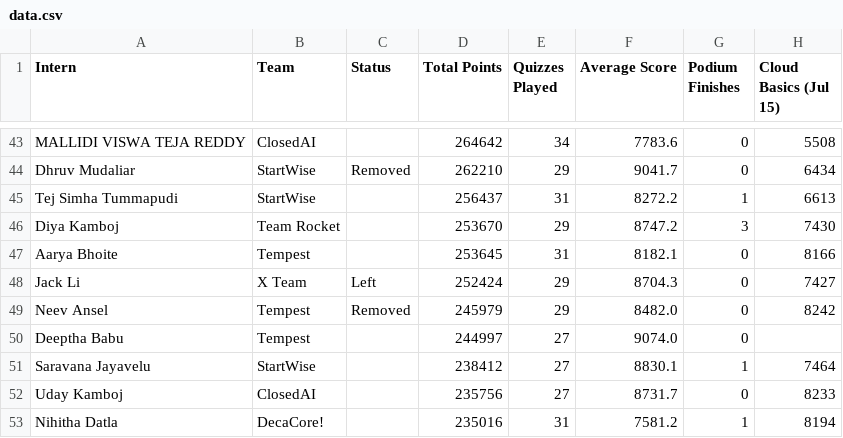
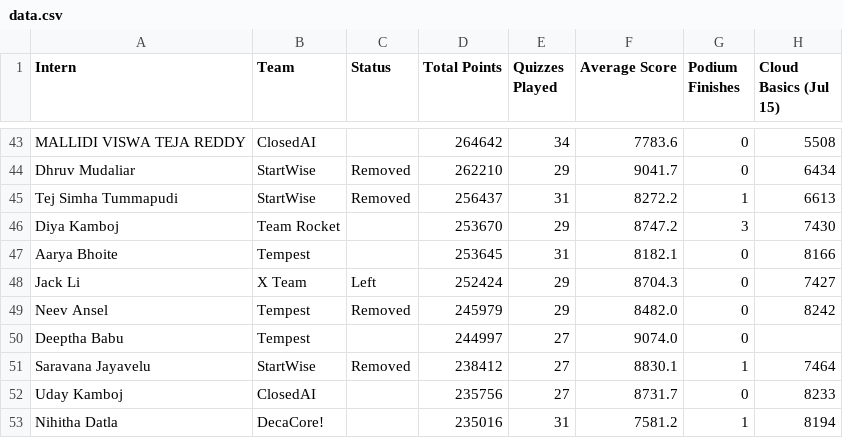
Before and after one commit to ReehaRauf/InternshipLeaderboard, a CSV file: data.csv, drawn as a sheet; only a part is shown, gaps mark what is left out; the diff names each change by its address in the sheet, - before the commit and + after, or states it on an @@ line.

Commit message:
8/10/2026

```diff
--- a/data.csv
+++ b/data.csv
-C45 (Status): (empty)
+C45 (Status): Removed
-C51 (Status): (empty)
+C51 (Status): Removed
```
